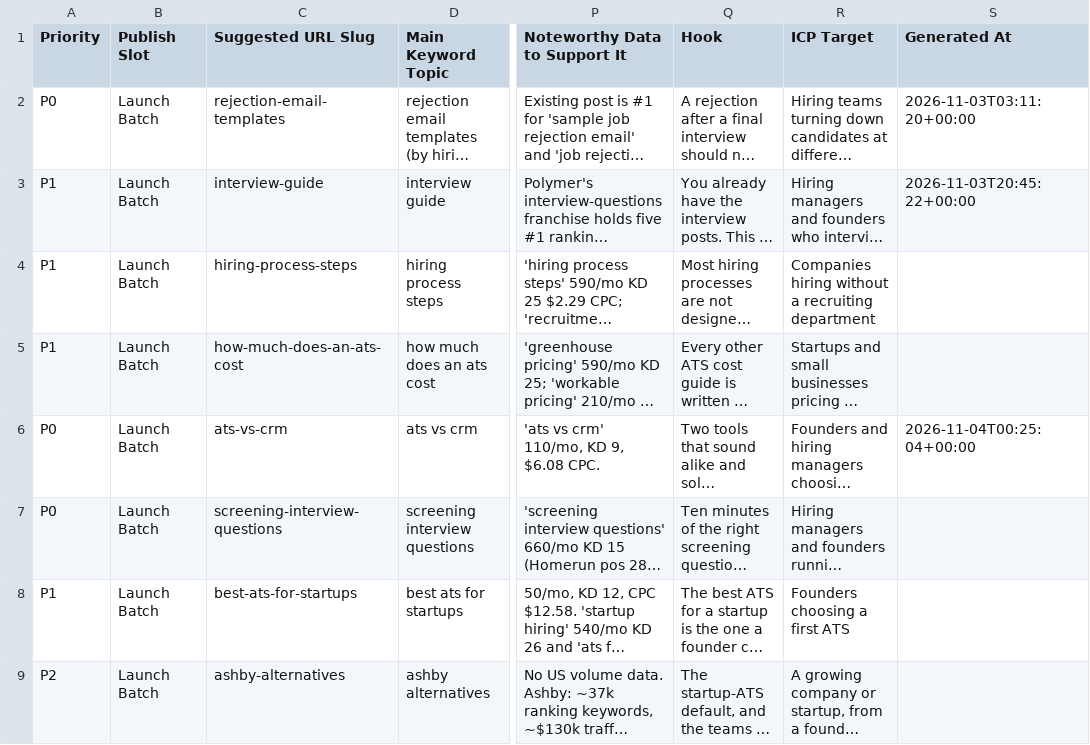
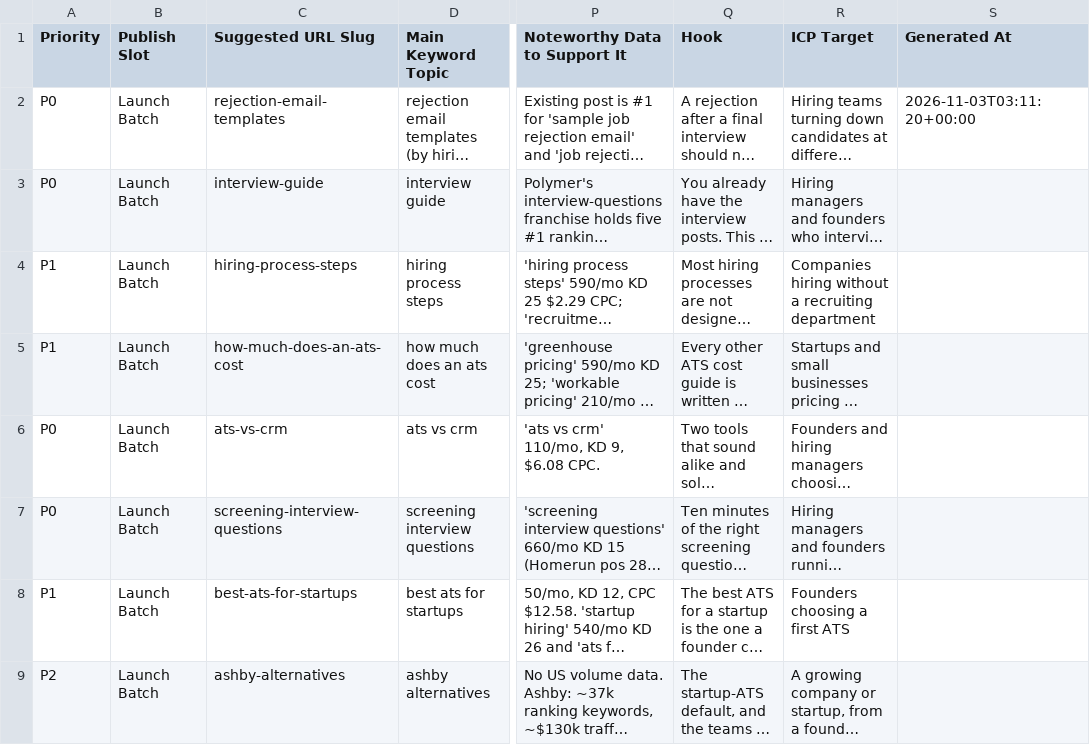
Before and after one commit to jessicagertig/polymer-content-pipeline, a CSV file: config/blog-content-topics.csv, drawn as a sheet; only a part is shown, gaps mark what is left out; long unchanged cells end in …; the diff names each change by its address in the sheet, - before the commit and + after, or states it on an @@ line.

```diff
--- a/config/blog-content-topics.csv
+++ b/config/blog-content-topics.csv
-A3 (Priority): P1
+A3 (Priority): P0
-S3 (Generated At): 2026-11-03T20:45:22+00:00
+S3 (Generated At): (empty)
-S6 (Generated At): 2026-11-04T00:25:04+00:00
+S6 (Generated At): (empty)
```
Also changed, not shown: 19 other files.
